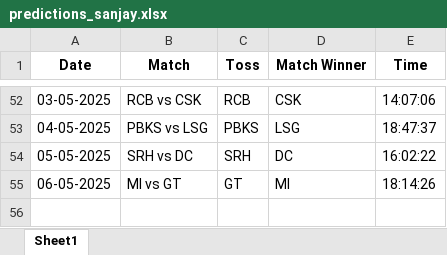
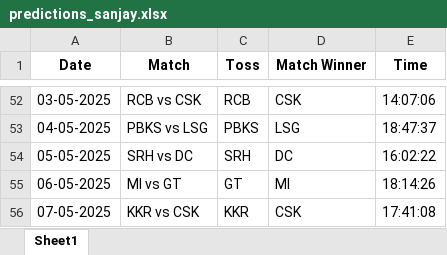
Before and after one commit to krshnavij/IPL_2025, an Excel workbook: predictions_sanjay.xlsx, sheet Sheet1, drawn as a sheet; only a part is shown, gaps mark what is left out; values as stored, in another font and other column widths than the file's, no borders; the diff names each change by its address in the sheet, - before the commit and + after, or states it on an @@ line.

Commit message:
Update user predictions

```diff
--- a/predictions_sanjay.xlsx (sheet Sheet1)
+++ b/predictions_sanjay.xlsx (sheet Sheet1)
+row 56: 07-05-2025 | KKR vs CSK | KKR | CSK | 17:41:08
```
